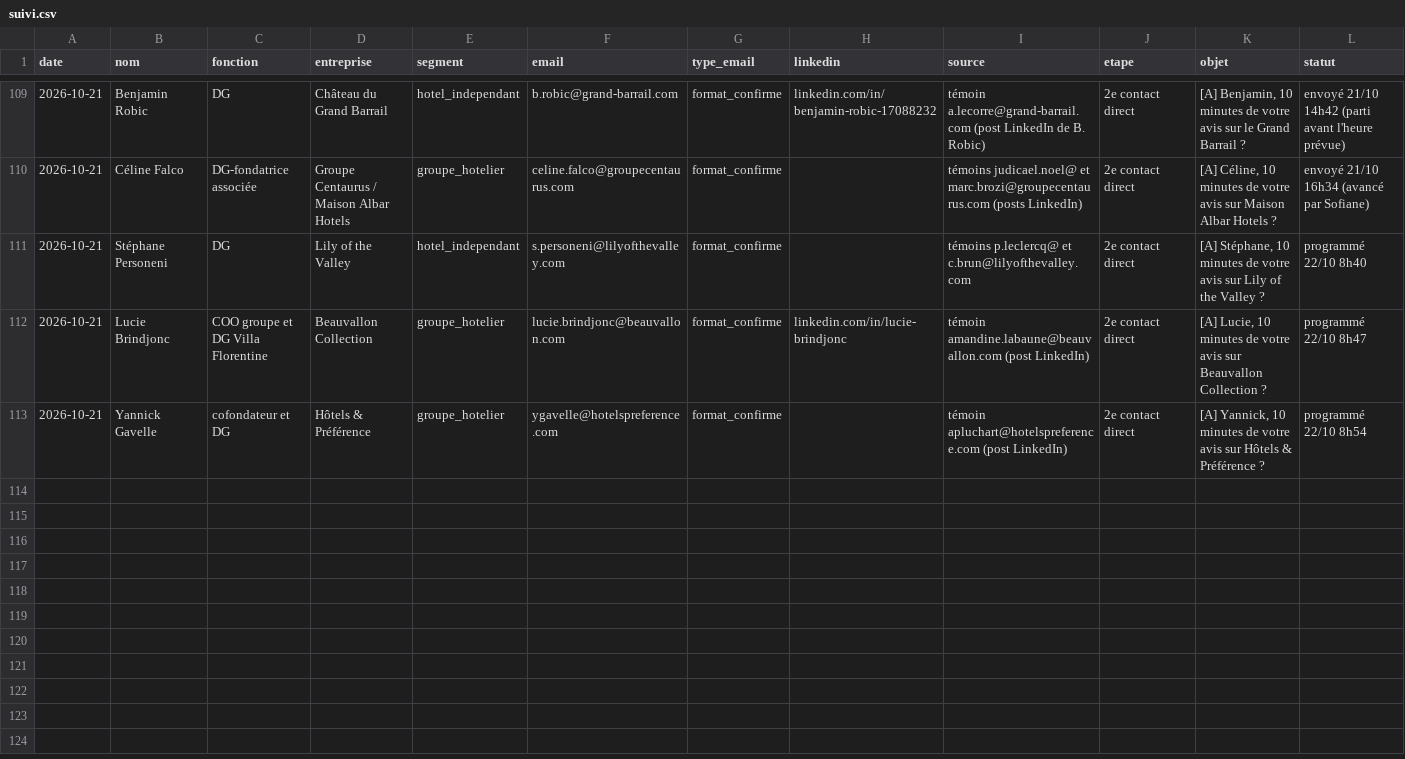
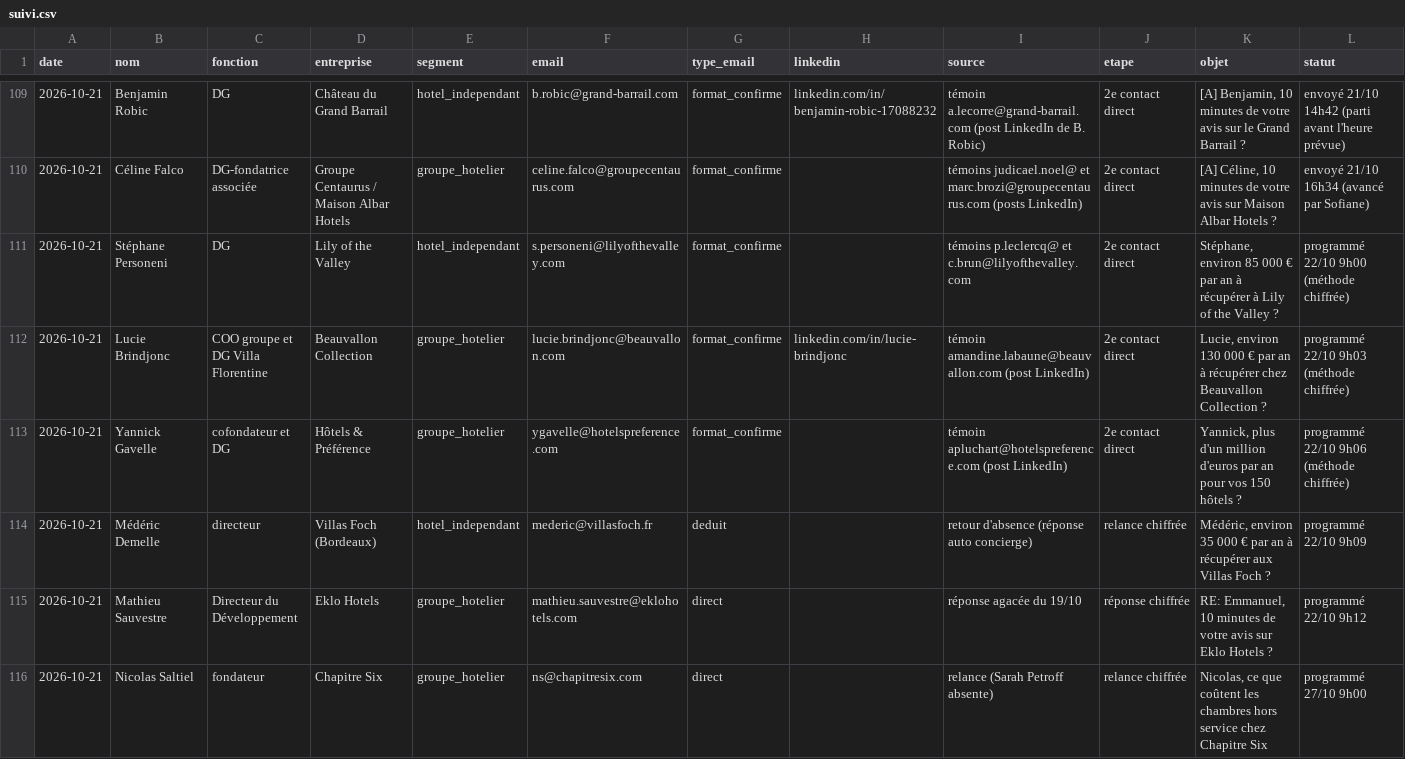
Before and after one commit to sofiane-agencybinari/reception-ai, a CSV file: prospection/suivi.csv, drawn as a sheet; only a part is shown, gaps mark what is left out.

```diff
--- a/prospection/suivi.csv
+++ b/prospection/suivi.csv
@@ -110,4 +110,7 @@ date,nom,fonction,entreprise,segment,email,type_email,linkedin,source,etape,obje
 2026-10-21,Céline Falco,DG-fondatrice associée,Groupe Centaurus / Maison Albar Hotels,groupe_hotelier,celine.falco@groupecentaurus.com,format_confirme,,témoins judicael.noel@ et marc.brozi@groupecentaurus.com (posts LinkedIn),2e contact direct,"[A] Céline, 10 minutes de votre avis sur Maison Albar Hotels ?",envoyé 21/10 16h34 (avancé par Sofiane)
-2026-10-21,Stéphane Personeni,DG,Lily of the Valley,hotel_independant,s.personeni@lilyofthevalley.com,format_confirme,,témoins p.leclercq@ et c.brun@lilyofthevalley.com,2e contact direct,"[A] Stéphane, 10 minutes de votre avis sur Lily of the Valley ?",programmé 22/10 8h40
-2026-10-21,Lucie Brindjonc,COO groupe et DG Villa Florentine,Beauvallon Collection,groupe_hotelier,lucie.brindjonc@beauvallon.com,format_confirme,linkedin.com/in/lucie-brindjonc,témoin amandine.labaune@beauvallon.com (post LinkedIn),2e contact direct,"[A] Lucie, 10 minutes de votre avis sur Beauvallon Collection ?",programmé 22/10 8h47
-2026-10-21,Yannick Gavelle,cofondateur et DG,Hôtels & Préférence,groupe_hotelier,ygavelle@hotelspreference.com,format_confirme,,témoin apluchart@hotelspreference.com (post LinkedIn),2e contact direct,"[A] Yannick, 10 minutes de votre avis sur Hôtels & Préférence ?",programmé 22/10 8h54
+2026-10-21,Stéphane Personeni,DG,Lily of the Valley,hotel_independant,s.personeni@lilyofthevalley.com,format_confirme,,témoins p.leclercq@ et c.brun@lilyofthevalley.com,2e contact direct,"Stéphane, environ 85 000 € par an à récupérer à Lily of the Valley ?",programmé 22/10 9h00 (méthode chiffrée)
+2026-10-21,Lucie Brindjonc,COO groupe et DG Villa Florentine,Beauvallon Collection,groupe_hotelier,lucie.brindjonc@beauvallon.com,format_confirme,linkedin.com/in/lucie-brindjonc,témoin amandine.labaune@beauvallon.com (post LinkedIn),2e contact direct,"Lucie, environ 130 000 € par an à récupérer chez Beauvallon Collection ?",programmé 22/10 9h03 (méthode chiffrée)
+2026-10-21,Yannick Gavelle,cofondateur et DG,Hôtels & Préférence,groupe_hotelier,ygavelle@hotelspreference.com,format_confirme,,témoin apluchart@hotelspreference.com (post LinkedIn),2e contact direct,"Yannick, plus d'un million d'euros par an pour vos 150 hôtels ?",programmé 22/10 9h06 (méthode chiffrée)
+2026-10-21,Médéric Demelle,directeur,Villas Foch (Bordeaux),hotel_independant,mederic@villasfoch.fr,deduit,,retour d'absence (réponse auto concierge),relance chiffrée,"Médéric, environ 35 000 € par an à récupérer aux Villas Foch ?",programmé 22/10 9h09
+2026-10-21,Mathieu Sauvestre,Directeur du Développement,Eklo Hotels,groupe_hotelier,mathieu.sauvestre@eklohotels.com,direct,,réponse agacée du 19/10,réponse chiffrée,"RE: Emmanuel, 10 minutes de votre avis sur Eklo Hotels ?",programmé 22/10 9h12
+2026-10-21,Nicolas Saltiel,fondateur,Chapitre Six,groupe_hotelier,ns@chapitresix.com,direct,,relance (Sarah Petroff absente),relance chiffrée,"Nicolas, ce que coûtent les chambres hors service chez Chapitre Six",programmé 27/10 9h00
```
